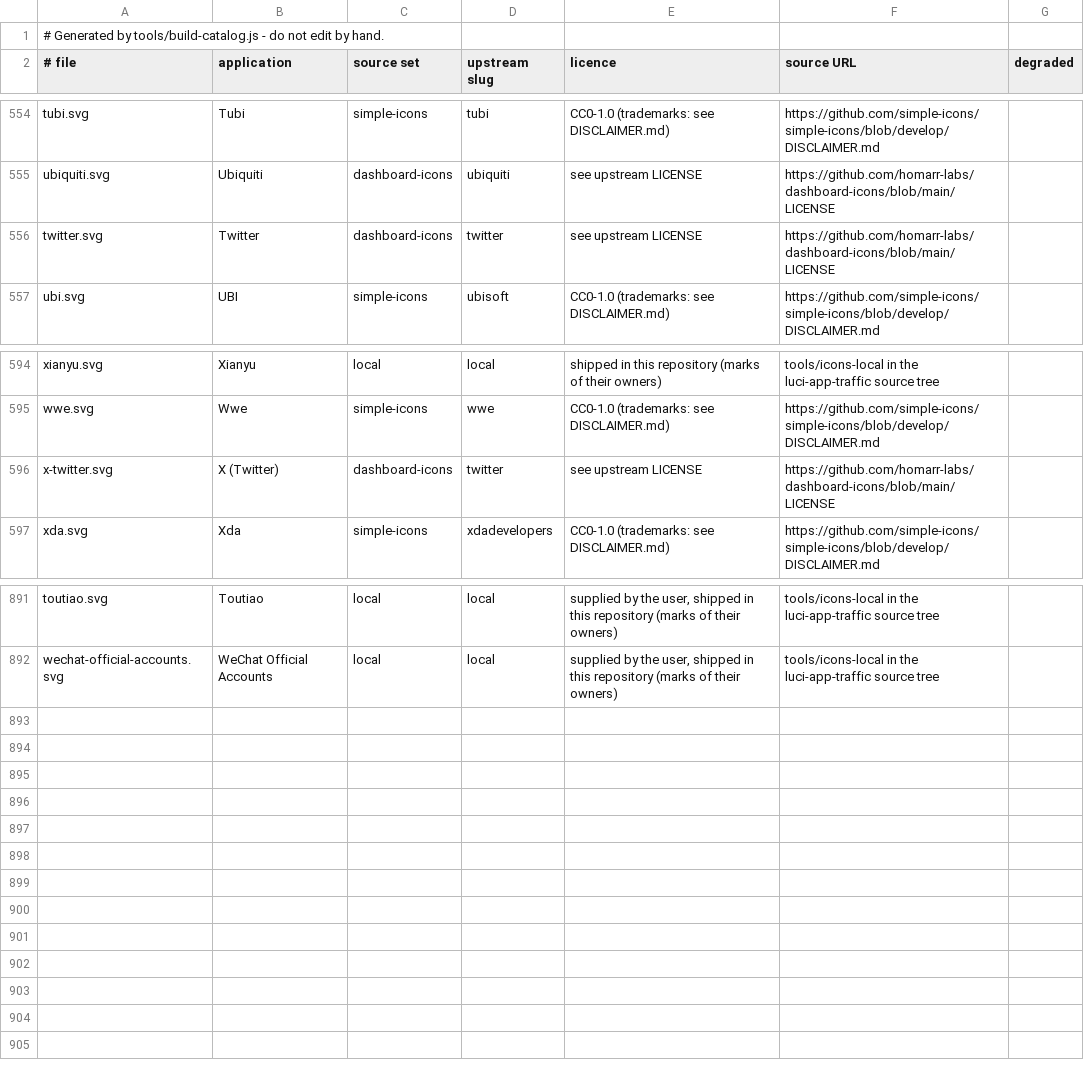
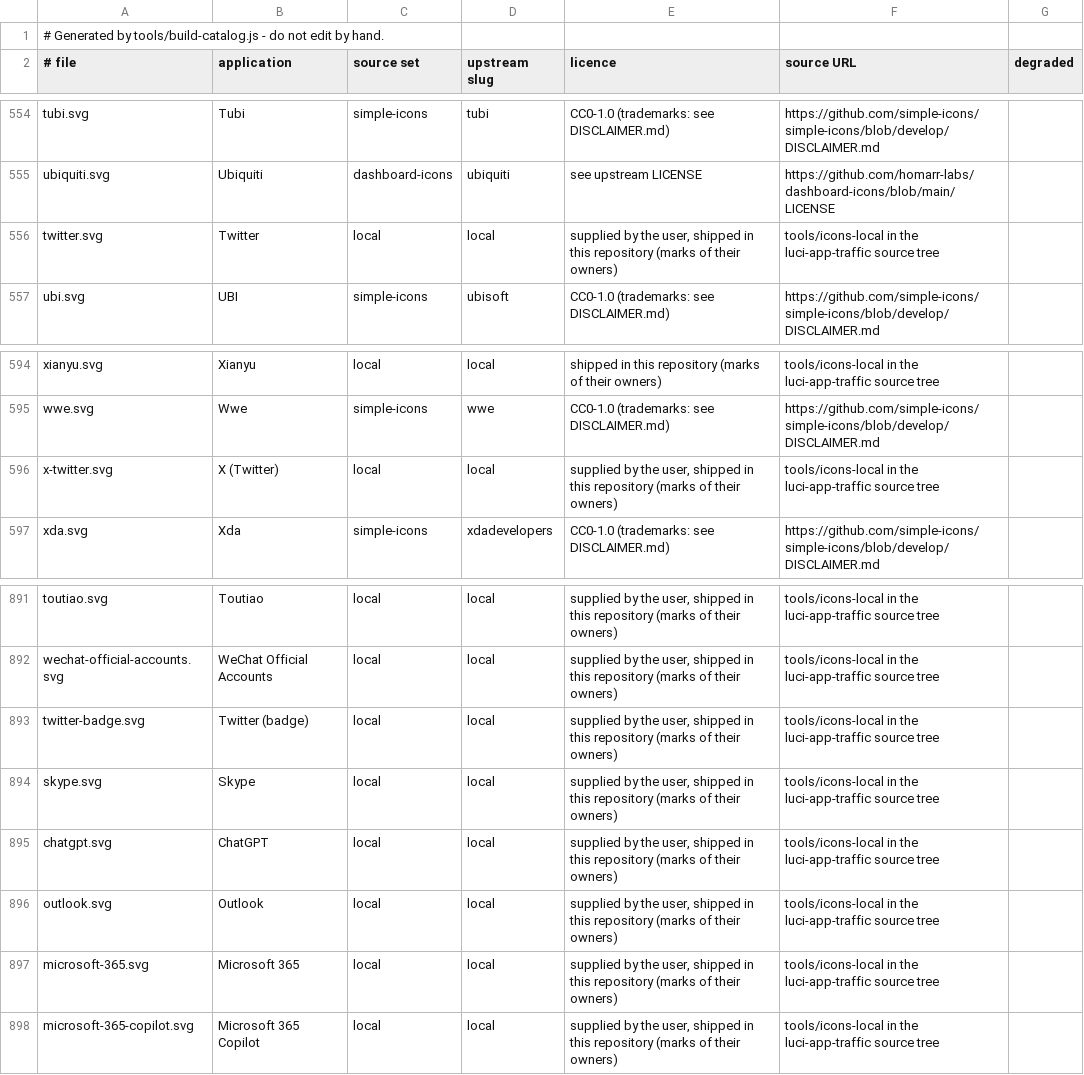
Before and after one commit to MedyMa/luci-app, a TSV file: Luci-app/luci-app-traffic/htdocs/luci-static/resources/traffic/icons/SOURCES.tsv, drawn as a sheet; only a part is shown, gaps mark what is left out.

Commit message:
fix(traffic): range views use the range's interface total; page lists protocol buckets with the apps
The session view was already reading the WAN device counters, but the ranged
views (1h / 24h / 7d) still showed the attributed sum, which under flow
offloading is a small fraction of what the box carried - measured at 5.7%.

- collector: roll_hour() archives the hour's interface bytes as its own row
  (<hour> wan - <down> <up>), differenced against a snapshot exactly the way the
  app/client/router rows already are, so an hour is archived once and a second
  roll in the same hour writes nothing. publish_current() publishes the hour in
  progress as cur.iface. The live counter schema is bumped to 3: on a router
  upgrading from 2 the snapshot does not exist while wan.tsv already holds the
  whole session, so the first roll would have archived that session as a single
  hour and the 1-hour view would have shown it.
- rpcd: getHourly gains an optional "iface":{down,up} per bucket - summed from
  the hour's wan row when archived, from cur.iface for the hour in progress, and
  omitted entirely when there is no such data. Nothing else changed shape.
- page: a ranged view uses the range's interface total for 总计/下载/上传 when
  every hour in the range carries one, and falls back to the range's attributed
  bytes (labelled 已归属) otherwise - including the upgrade case where older
  hours have no interface row. A session total is never shown as a range figure.

Also, on the user's instruction, the page goes back to listing the protocol
buckets (SSL/TLS, QUIC, Other, ...) in the application table rather than in a
block of its own: on a router that offloads they are where much of the traffic
lands, and pulling them out left the table summing to far less than the total
above it. The "counting mode" warning row is removed entirely; the user does not
want the methodology surfaced.

Tests: page-render 152/0 (13 new assertions fail against the reverted page),
rpcd 68/0, rollhour ok, collector 124/18 where the 18 are the known
environmental failures (fake nft counters, and a startup snapshot that takes
15-16 s here against an 8 s window) - verified by running both collectors
against the same fixture. Every new assertion was shown to fail before the fix.

```diff
--- a/Luci-app/luci-app-traffic/htdocs/luci-static/resources/traffic/icons/SOURCES.tsv
+++ b/Luci-app/luci-app-traffic/htdocs/luci-static/resources/traffic/icons/SOURCES.tsv
@@ -555,3 +555,3 @@ tubi.svg	Tubi	simple-icons	tubi	CC0-1.0 (trademarks: see DISCLAIMER.md)	https://
 ubiquiti.svg	Ubiquiti	dashboard-icons	ubiquiti	see upstream LICENSE	https://github.com/homarr-labs/dashboard-icons/blob/main/LICENSE	
-twitter.svg	Twitter	dashboard-icons	twitter	see upstream LICENSE	https://github.com/homarr-labs/dashboard-icons/blob/main/LICENSE	
+twitter.svg	Twitter	local	local	supplied by the user, shipped in this repository (marks of their owners)	tools/icons-local in the luci-app-traffic source tree	
 ubi.svg	UBI	simple-icons	ubisoft	CC0-1.0 (trademarks: see DISCLAIMER.md)	https://github.com/simple-icons/simple-icons/blob/develop/DISCLAIMER.md	
@@ -595,3 +595,3 @@ xianyu.svg	Xianyu	local	local	shipped in this repository (marks of their owners)
 wwe.svg	Wwe	simple-icons	wwe	CC0-1.0 (trademarks: see DISCLAIMER.md)	https://github.com/simple-icons/simple-icons/blob/develop/DISCLAIMER.md	
-x-twitter.svg	X (Twitter)	dashboard-icons	twitter	see upstream LICENSE	https://github.com/homarr-labs/dashboard-icons/blob/main/LICENSE	
+x-twitter.svg	X (Twitter)	local	local	supplied by the user, shipped in this repository (marks of their owners)	tools/icons-local in the luci-app-traffic source tree	
 xda.svg	Xda	simple-icons	xdadevelopers	CC0-1.0 (trademarks: see DISCLAIMER.md)	https://github.com/simple-icons/simple-icons/blob/develop/DISCLAIMER.md	
@@ -892 +892,7 @@ toutiao.svg	Toutiao	local	local	supplied by the user, shipped in this repository
 wechat-official-accounts.svg	WeChat Official Accounts	local	local	supplied by the user, shipped in this repository (marks of their owners)	tools/icons-local in the luci-app-traffic source tree	
+twitter-badge.svg	Twitter (badge)	local	local	supplied by the user, shipped in this repository (marks of their owners)	tools/icons-local in the luci-app-traffic source tree	
+skype.svg	Skype	local	local	supplied by the user, shipped in this repository (marks of their owners)	tools/icons-local in the luci-app-traffic source tree	
+chatgpt.svg	ChatGPT	local	local	supplied by the user, shipped in this repository (marks of their owners)	tools/icons-local in the luci-app-traffic source tree	
+outlook.svg	Outlook	local	local	supplied by the user, shipped in this repository (marks of their owners)	tools/icons-local in the luci-app-traffic source tree	
+microsoft-365.svg	Microsoft 365	local	local	supplied by the user, shipped in this repository (marks of their owners)	tools/icons-local in the luci-app-traffic source tree	
+microsoft-365-copilot.svg	Microsoft 365 Copilot	local	local	supplied by the user, shipped in this repository (marks of their owners)	tools/icons-local in the luci-app-traffic source tree	
```
Also changed, not shown: 22 other files.
